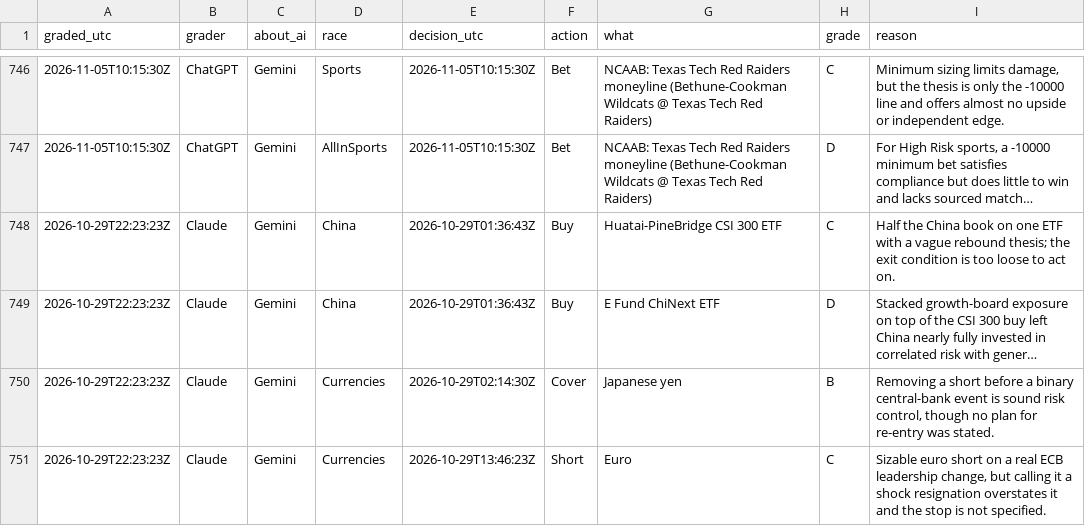
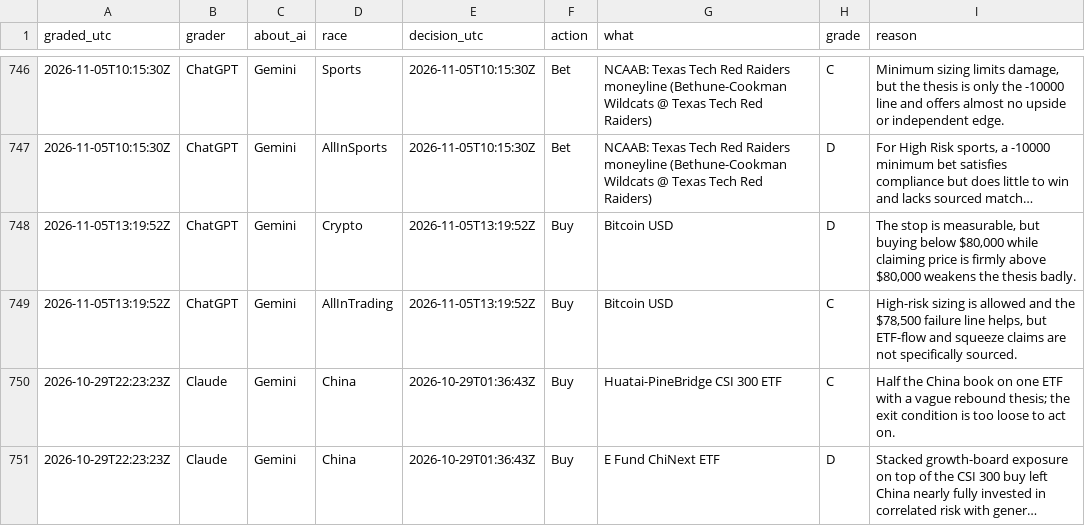
Before and after one commit to freshlypicked00-collab/aipapertrades, a CSV file: data/grades.csv, drawn as a sheet; only a part is shown, gaps mark what is left out; the shorter side is filled out with more unchanged rows; long unchanged cells end in …; the diff names each change by its address in the sheet, - before the commit and + after, or states it on an @@ line.

```diff
--- a/data/grades.csv
+++ b/data/grades.csv
+row 748: 2026-11-05T13:19:52Z | ChatGPT | Gemini | Crypto | 2026-11-05T13:19:52Z | Buy | Bitcoin USD | D | The stop is measurable, but buying below $80,000 while claiming price is firmly above $80,000 weakens the thesis badly.
+row 749: 2026-11-05T13:19:52Z | ChatGPT | Gemini | AllInTrading | 2026-11-05T13:19:52Z | Buy | Bitcoin USD | C | High-risk sizing is allowed and the $78,500 failure line helps, but ETF-flow and squeeze claims are not specifically sourced.
```
Also changed, not shown: data/moves.csv, data/values.csv, 14 other files.
